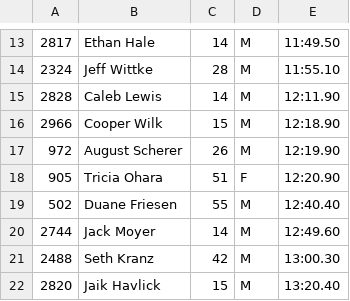
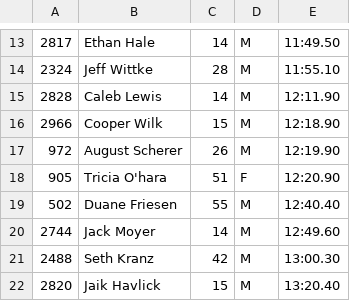
Before and after one commit to davidhanley/RaceScoring, a CSV file: data/2018-big-d.csv, drawn as a sheet; only a part is shown, gaps mark what is left out.

Commit message:
fixed tricia punctuation

```diff
--- a/data/2018-big-d.csv
+++ b/data/2018-big-d.csv
@@ -17,3 +17,3 @@
 972,August Scherer,26,M,12:19.90
-905,Tricia Ohara,51,F,12:20.90
+905,Tricia O'hara,51,F,12:20.90
 502,Duane Friesen,55,M,12:40.40
```
Also changed, not shown: data/2018-scale-the-strat.csv.
